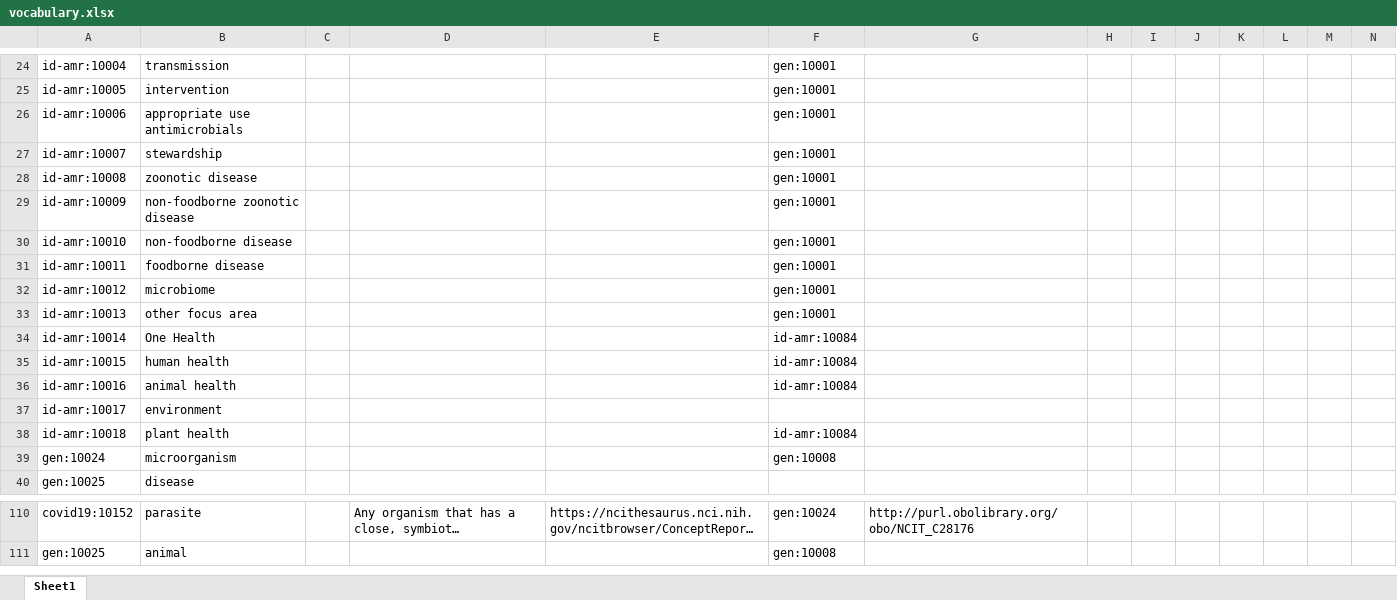
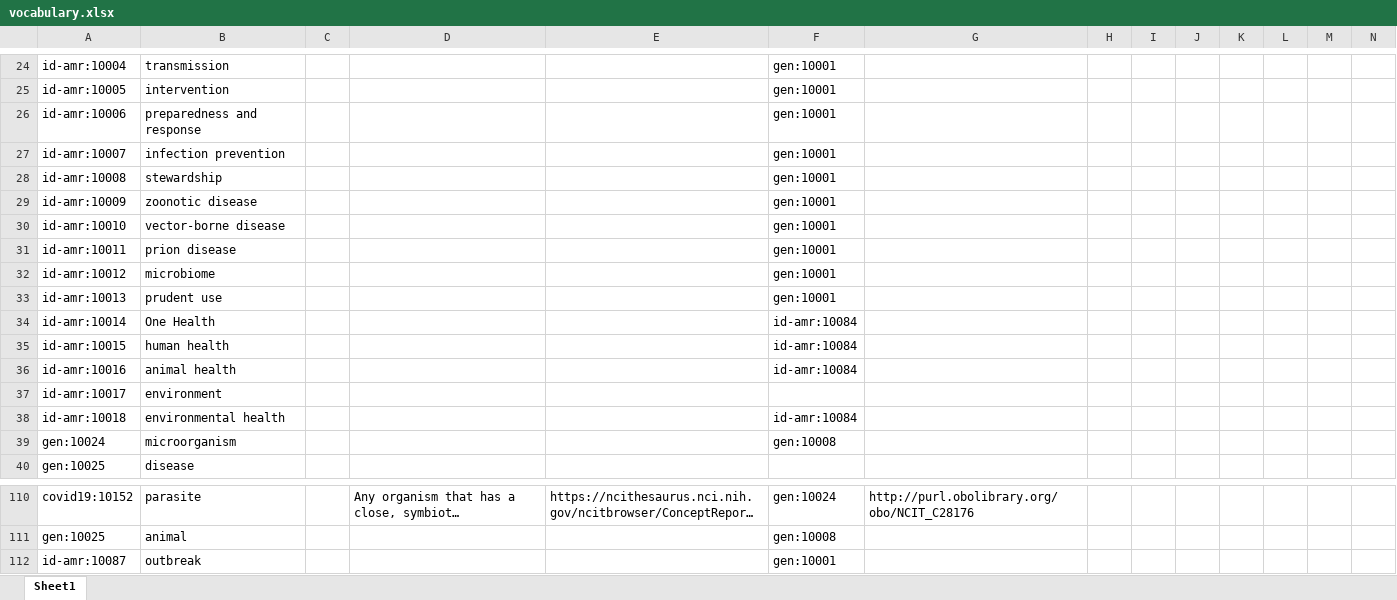
Before and after one commit to fair-data-collective/zonmw-id-amr-vocabulary, an Excel workbook: vocabulary.xlsx, sheet Sheet1, drawn as a sheet; only a part is shown, gaps mark what is left out; long unchanged cells end in …; values as stored, in another font and other column widths than the file's, no borders; removed rows and columns are numbered as before the commit, all else as after; rows hold the shown columns only; the diff names each change by its address in the sheet, - before the commit and + after, or states it on an @@ line.

```diff
--- a/vocabulary.xlsx (sheet Sheet1)
+++ b/vocabulary.xlsx (sheet Sheet1)
-B26: appropriate use antimicrobials
+B26: preparedness and response
+row 27: id-amr:10007 | infection prevention |  |  |  | gen:10001
-A28: id-amr:10007
+A28: id-amr:10008
-A29: id-amr:10008
+A29: id-amr:10009
-row 29: id-amr:10009 | non-foodborne zoonotic disease |  |  |  | gen:10001
-B30: non-foodborne disease
+B30: vector-borne disease
-B31: foodborne disease
+B31: prion disease
-B33: other focus area
+B33: prudent use
-B38: plant health
+B38: environmental health
+row 112: id-amr:10087 | outbreak |  |  |  | gen:10001
```
Also changed, not shown: 4 other files.
